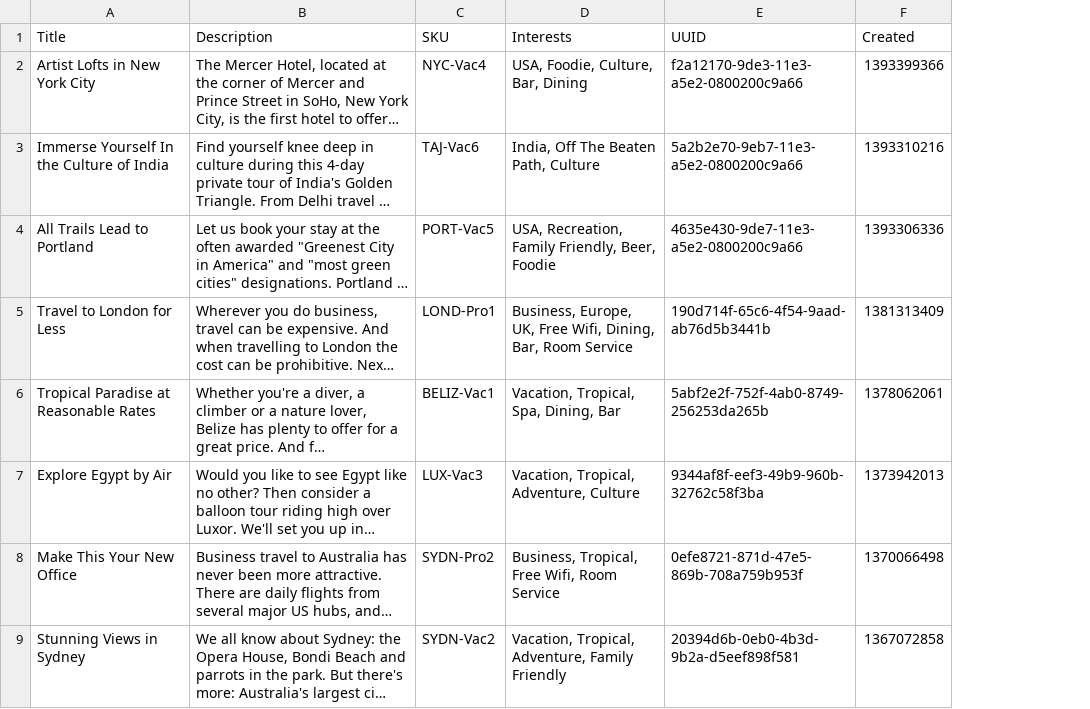
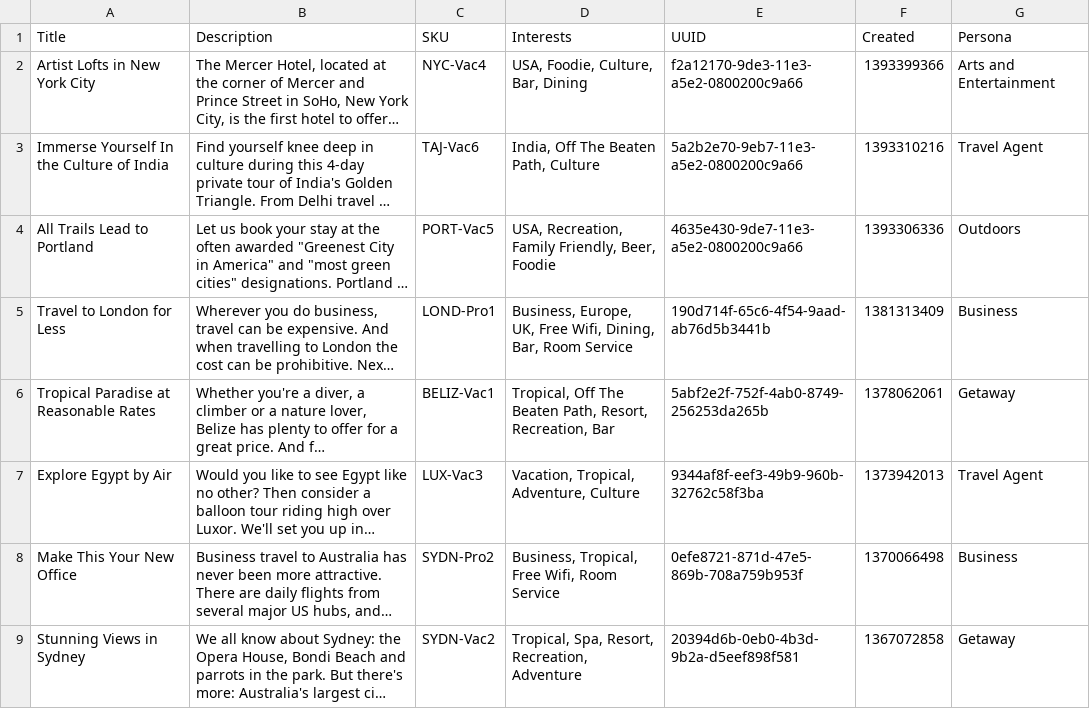
Before and after one commit to zolhorvath/df, a CSV file: modules/dfs/dfs_wem/import/dfs_wem.nodes.wem_commerce.csv, drawn as a sheet; long unchanged cells end in …; the diff names each change by its address in the sheet, - before the commit and + after, or states it on an @@ line.

```diff
--- a/modules/dfs/dfs_wem/import/dfs_wem.nodes.wem_commerce.csv
+++ b/modules/dfs/dfs_wem/import/dfs_wem.nodes.wem_commerce.csv
+column G (Persona), rows 2-9: Arts and Entertainment | Travel Agent | Outdoors | Business | Getaway | Travel Agent | Business | Getaway
-D6 (Interests): Vacation, Tropical, Spa, Dining, Bar
+D6 (Interests): Tropical, Off The Beaten Path, Resort, Recreation, Bar
-D9 (Interests): Vacation, Tropical, Adventure, Family Friendly
+D9 (Interests): Tropical, Spa, Resort, Recreation, Adventure
```
Also changed, not shown: modules/dfs/dfs_wem/import/dfs_wem.nodes.wem_commerce.translations.csv, modules/dfs/dfs_wem/import/dfs_wem.nodes.wem_contest.csv, 46 other files.
